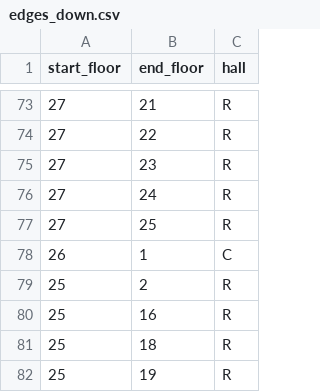
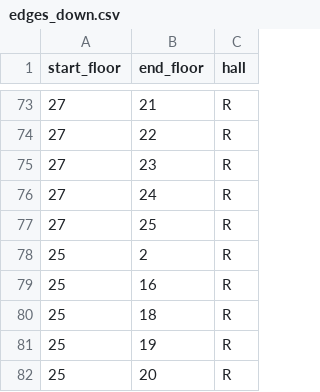
Before and after one commit to Aigul9/elevators, a CSV file: data/edges_down.csv, drawn as a sheet; only a part is shown, gaps mark what is left out; the shorter side is filled out with more unchanged rows.

Commit message:
test unidirectional edges

```diff
--- a/data/edges_down.csv
+++ b/data/edges_down.csv
@@ -77,3 +77,2 @@ start_floor,end_floor,hall
 27,25,R
-26,1,C
 25,2,R
```
